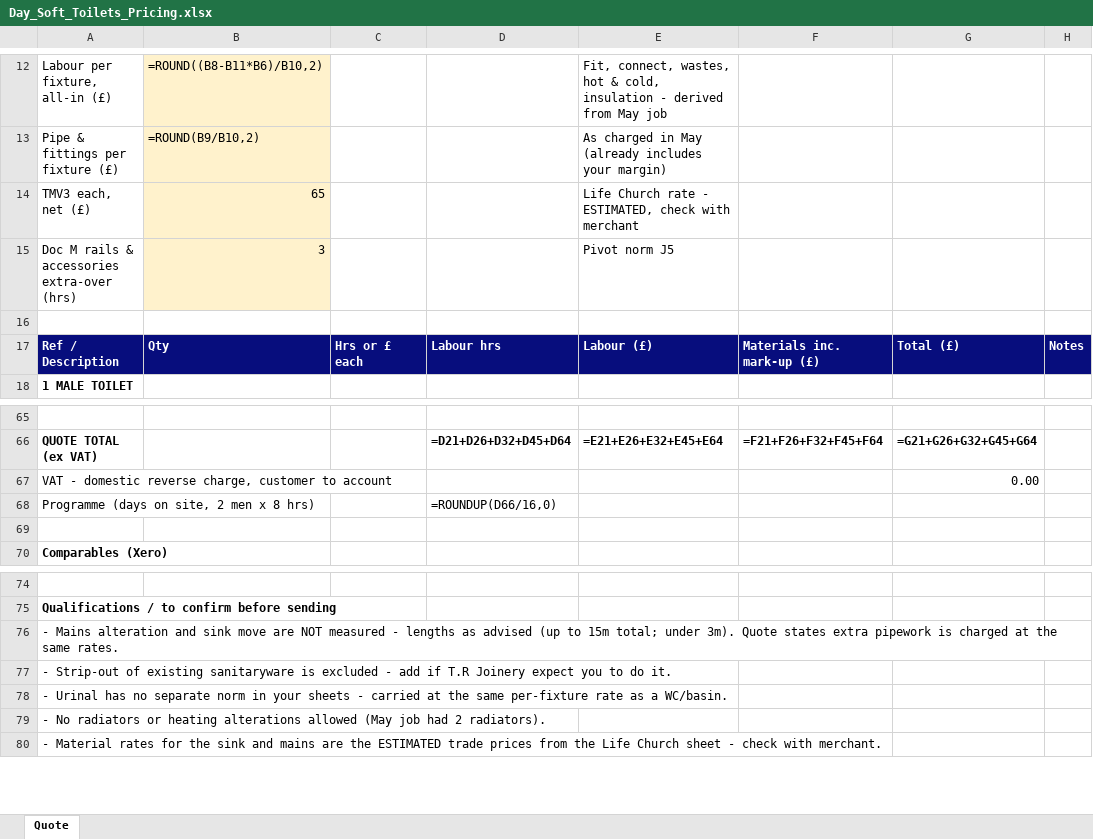
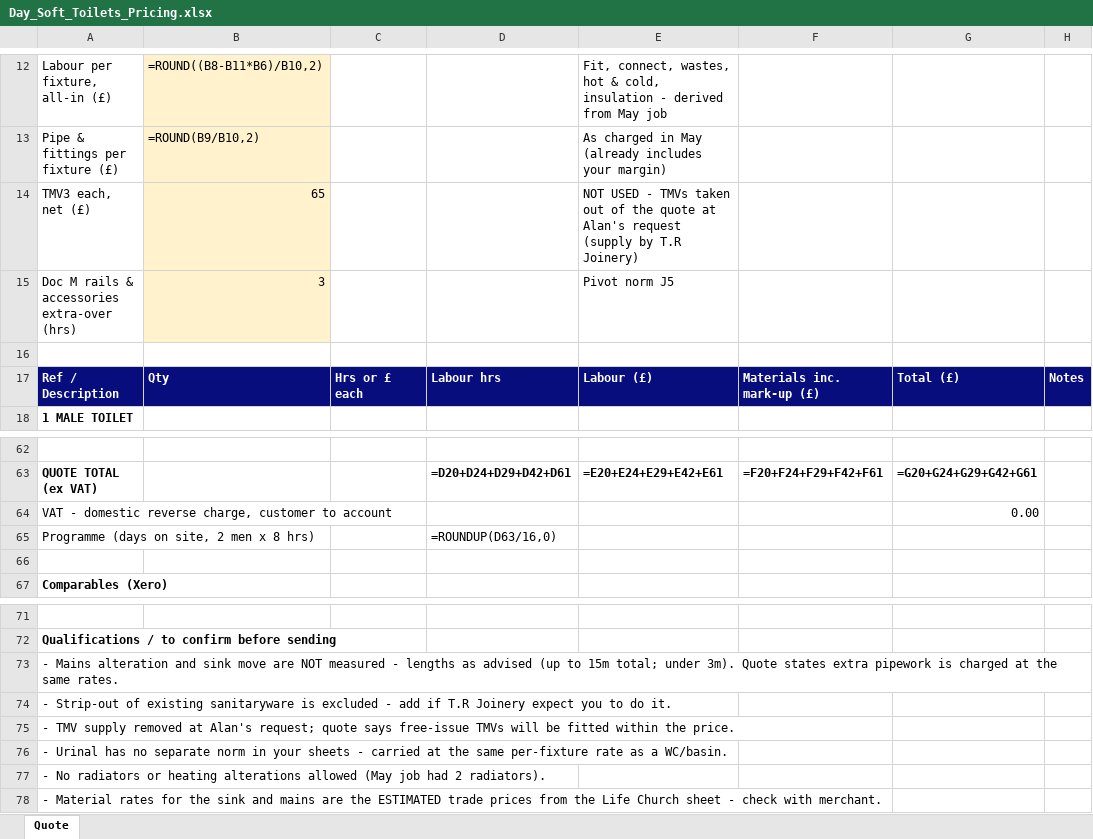
Before and after one commit to alanhannah/bug-free-bassoon, an Excel workbook: Day_Soft_Toilets_Pricing.xlsx, sheet Quote, drawn as a sheet; only a part is shown, gaps mark what is left out; values as stored, in another font and other column widths than the file's, no borders; formulas without a stored value are shown as written; addresses are those after the commit; the diff covers the shown part only; the diff names each change by its address in the sheet, - before the commit and + after, or states it on an @@ line.

```diff
--- a/Day_Soft_Toilets_Pricing.xlsx (sheet Quote)
+++ b/Day_Soft_Toilets_Pricing.xlsx (sheet Quote)
-E14: Life Church rate - ESTIMATED, check with merchant
+E14: NOT USED - TMVs taken out of the quote at Alan's request (supply by T.R Joinery)
-D63: =D21+D26+D32+D45+D64
+D63: =D20+D24+D29+D42+D61
-E63: =E21+E26+E32+E45+E64
+E63: =E20+E24+E29+E42+E61
-F63: =F21+F26+F32+F45+F64
+F63: =F20+F24+F29+F42+F61
-G63: =G21+G26+G32+G45+G64
+G63: =G20+G24+G29+G42+G61
-D65: =ROUNDUP(D66/16,0)
+D65: =ROUNDUP(D63/16,0)
+row 75: - TMV supply removed at Alan's request; quote says free-issue TMVs will be fitted within the price.
```
Also changed, not shown: 3 removed rows and 61 edited cells elsewhere in this sheet, 1 other file.
